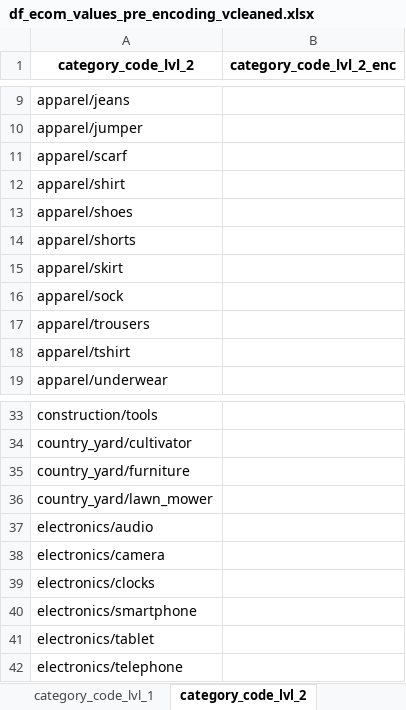
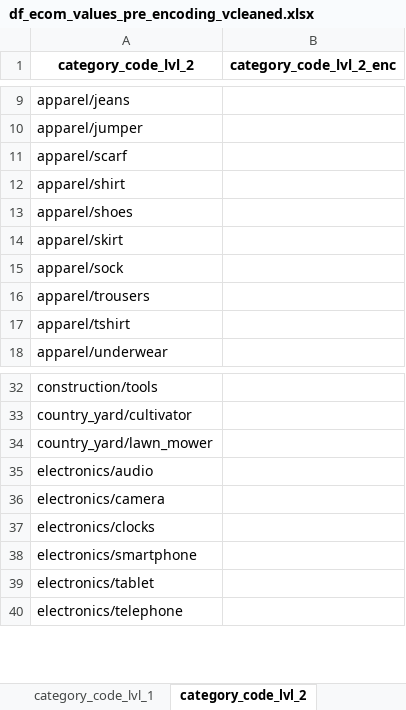
Before and after one commit to jvanalytics/ist_dash_2024_rec, an Excel workbook: notebooks/ecommerce_behaviour/dataset/df_ecom_values_pre_encoding_vcleaned.xlsx, sheet category_code_lvl_2, drawn as a sheet; only a part is shown, gaps mark what is left out; values as stored, in another font and other column widths than the file's, no borders; the diff names each change by its address in the sheet, - before the commit and + after, or states it on an @@ line.

```diff
--- a/notebooks/ecommerce_behaviour/dataset/df_ecom_values_pre_encoding_vcleaned.xlsx (sheet category_code_lvl_2)
+++ b/notebooks/ecommerce_behaviour/dataset/df_ecom_values_pre_encoding_vcleaned.xlsx (sheet category_code_lvl_2)
-row 14: apparel/shorts
-row 35: country_yard/furniture
```
Also changed, not shown: sheet product_category, sheet is_weekend, other sheet tabs, 49 other files.
